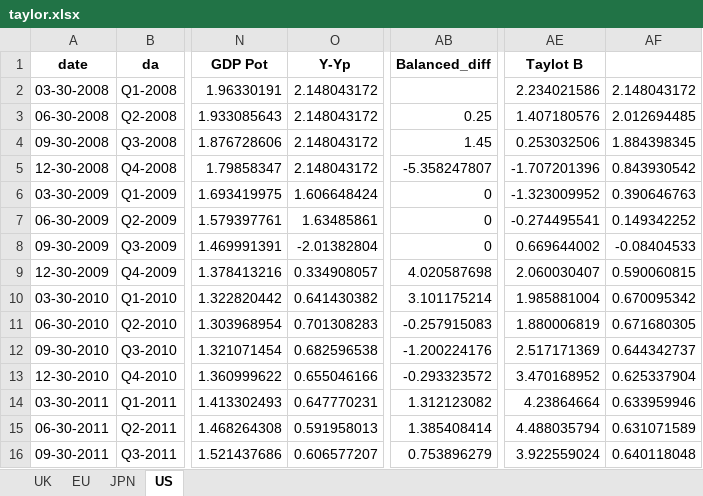
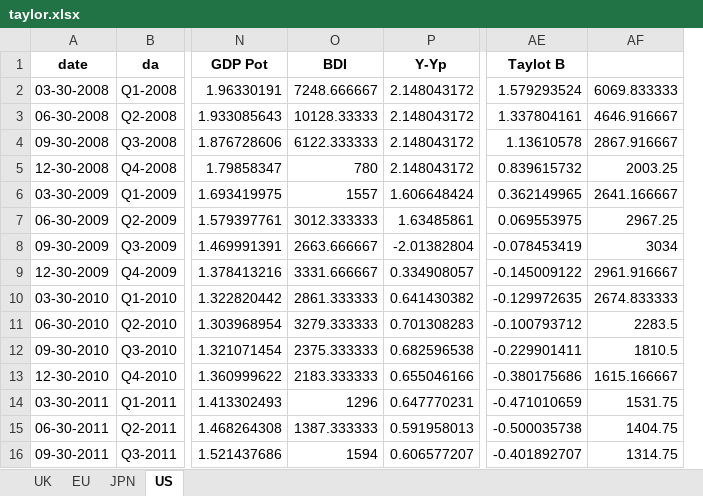
Before and after one commit to Vedia-JerezDaniel/CB, an Excel workbook: EDA/taylor.xlsx, sheet US, drawn as a sheet; only a part is shown, gaps mark what is left out; values as stored, in another font and other column widths than the file's, no borders; charts and pictures not drawn; removed rows and columns are numbered as before the commit, all else as after; the diff covers the shown part only; the diff names each change by its address in the sheet, - before the commit and + after, or states it on an @@ line.

```diff
--- a/EDA/taylor.xlsx (sheet US)
+++ b/EDA/taylor.xlsx (sheet US)
+column O (BDI), rows 2-16: 7248.666667 | 10128.33333 | 6122.333333 | 780 | 1557 | 3012.333333 | 2663.666667 | 3331.666667 | 2861.333333 | 3279.333333 | 2375.333333 | 2183.333333 | 1296 | 1387.333333 | 1594
-column AB (Balanced_diff), rows 3-16: 0.25 | 1.45 | -5.358247807 | 0 | 0 | 0 | 4.020587698 | 3.101175214 | -0.257915083 | -1.200224176 | -0.293323572 | 1.312123082 | 1.385408414 | 0.753896279
-AE2 (Taylot B): 2.234021586
+AE2 (Taylot B): 1.579293524
-AF2: 2.148043172
+AF2: 6069.833333
-AE3 (Taylot B): 1.407180576
+AE3 (Taylot B): 1.337804161
-AF3: 2.012694485
+AF3: 4646.916667
-AE4 (Taylot B): 0.253032506
+AE4 (Taylot B): 1.13610578
-AF4: 1.884398345
+AF4: 2867.916667
-AE5 (Taylot B): -1.707201396
+AE5 (Taylot B): 0.839615732
-AF5: 0.843930542
+AF5: 2003.25
-AE6 (Taylot B): -1.323009952
+AE6 (Taylot B): 0.362149965
-AF6: 0.390646763
+AF6: 2641.166667
-AE7 (Taylot B): -0.274495541
+AE7 (Taylot B): 0.069553975
-AF7: 0.149342252
+AF7: 2967.25
-AE8 (Taylot B): 0.669644002
+AE8 (Taylot B): -0.078453419
-AF8: -0.08404533
+AF8: 3034
-AE9 (Taylot B): 2.060030407
+AE9 (Taylot B): -0.145009122
-AF9: 0.590060815
+AF9: 2961.916667
-AE10 (Taylot B): 1.985881004
+AE10 (Taylot B): -0.129972635
-AF10: 0.670095342
+AF10: 2674.833333
-AE11 (Taylot B): 1.880006819
+AE11 (Taylot B): -0.100793712
-AF11: 0.671680305
+AF11: 2283.5
-AE12 (Taylot B): 2.517171369
+AE12 (Taylot B): -0.229901411
-AF12: 0.644342737
+AF12: 1810.5
-AE13 (Taylot B): 3.470168952
+AE13 (Taylot B): -0.380175686
-AF13: 0.625337904
+AF13: 1615.166667
-AE14 (Taylot B): 4.23864664
+AE14 (Taylot B): -0.471010659
-AF14: 0.633959946
+AF14: 1531.75
-AE15 (Taylot B): 4.488035794
+AE15 (Taylot B): -0.500035738
-AF15: 0.631071589
+AF15: 1404.75
-AE16 (Taylot B): 3.922559024
+AE16 (Taylot B): -0.401892707
-AF16: 0.640118048
+AF16: 1314.75
```
Also changed, not shown: 5 added rows and 109 edited cells elsewhere in this sheet, sheet EU, sheet JPN, sheet UK, charts or pictures, EDA/eda_q.xlsx, 1 other file.
